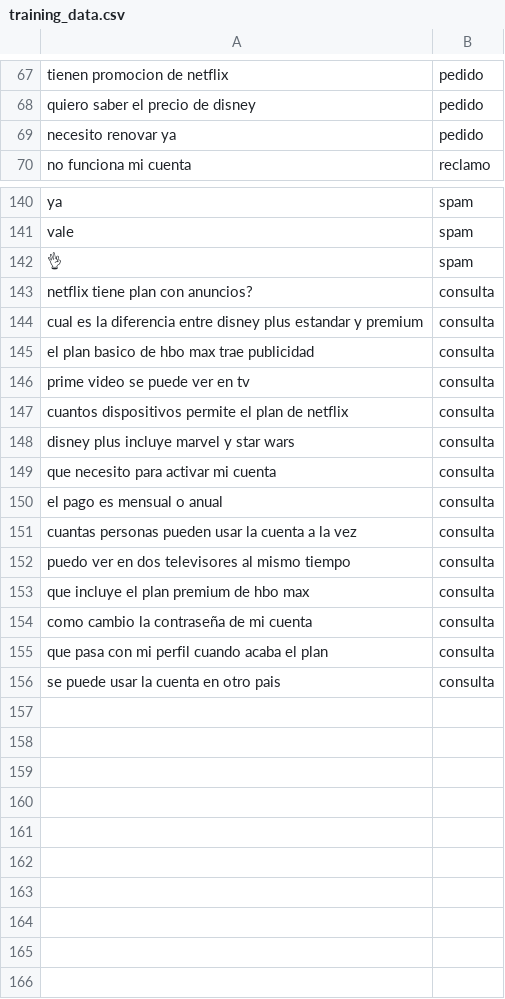
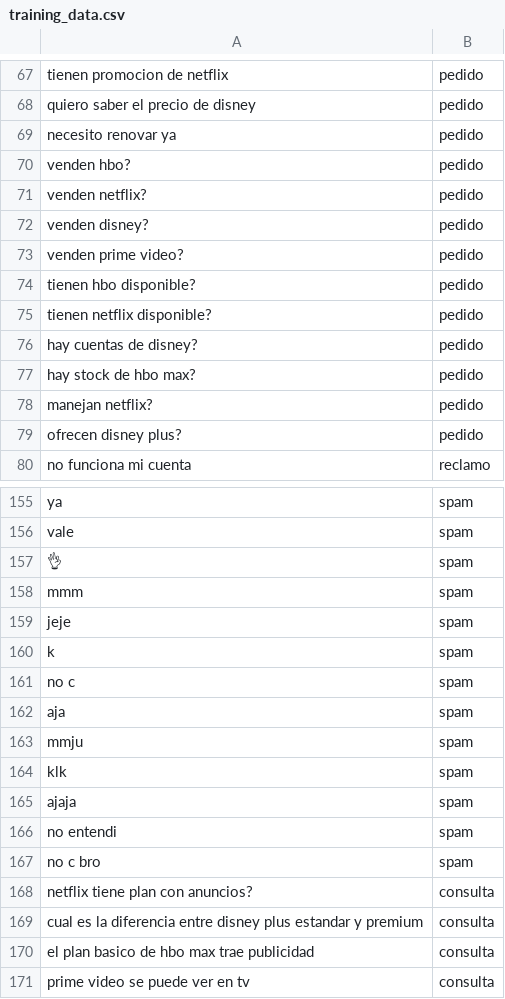
Before and after one commit to Benchi2312/dadtvplay-pilot, a CSV file: backend/data/training_data.csv, drawn as a sheet; only a part is shown, gaps mark what is left out; the shorter side is filled out with more unchanged rows; the diff covers the shown part only.

```diff
--- a/backend/data/training_data.csv
+++ b/backend/data/training_data.csv
@@ -69,2 +69,12 @@ quiero saber el precio de disney,pedido
 necesito renovar ya,pedido
+venden hbo?,pedido
+venden netflix?,pedido
+venden disney?,pedido
+venden prime video?,pedido
+tienen hbo disponible?,pedido
+tienen netflix disponible?,pedido
+hay cuentas de disney?,pedido
+hay stock de hbo max?,pedido
+manejan netflix?,pedido
+ofrecen disney plus?,pedido
 no funciona mi cuenta,reclamo
@@ -142,2 +157,12 @@ vale,spam
 👌,spam
+mmm,spam
+jeje,spam
+k,spam
+no c,spam
+aja,spam
+mmju,spam
+klk,spam
+ajaja,spam
+no entendi,spam
+no c bro,spam
 netflix tiene plan con anuncios?,consulta
```
Also changed, not shown: 5 added rows elsewhere in this file, 5 other files.
